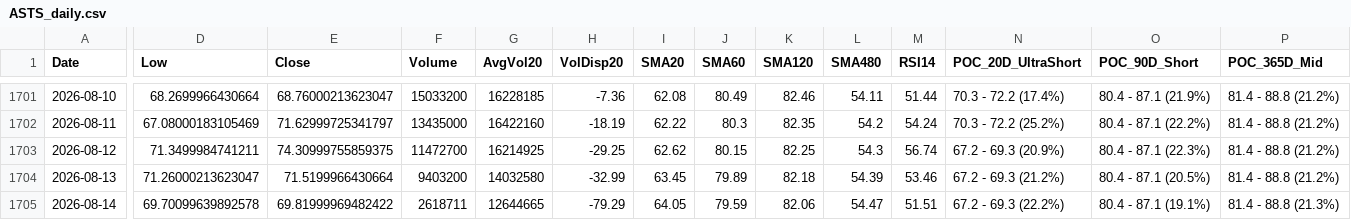
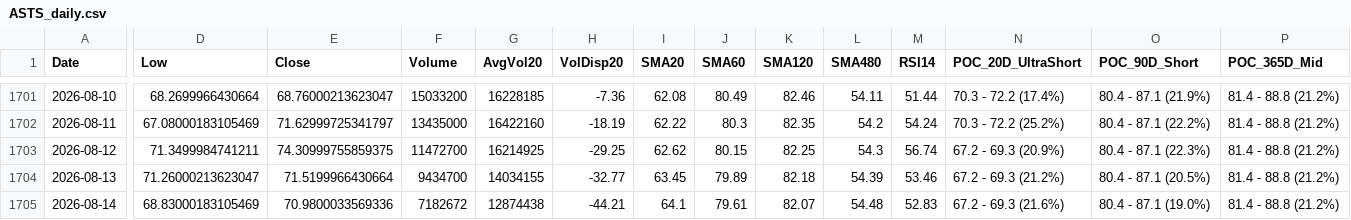
Before and after one commit to Junwoo-Genius/market-snapshot, a CSV file: public/csv/ASTS_daily.csv, drawn as a sheet; only a part is shown, gaps mark what is left out; the diff names each change by its address in the sheet, - before the commit and + after, or states it on an @@ line.

```diff
--- a/public/csv/ASTS_daily.csv
+++ b/public/csv/ASTS_daily.csv
-F1704 (Volume): 9403200
+F1704 (Volume): 9434700
-G1704 (AvgVol20): 14032580
+G1704 (AvgVol20): 14034155
-H1704 (VolDisp20): -32.99
+H1704 (VolDisp20): -32.77
-D1705 (Low): 69.70099639892578
+D1705 (Low): 68.83000183105469
-E1705 (Close): 69.81999969482422
+E1705 (Close): 70.9800033569336
-F1705 (Volume): 2618711
+F1705 (Volume): 7182672
-G1705 (AvgVol20): 12644665
+G1705 (AvgVol20): 12874438
-H1705 (VolDisp20): -79.29
+H1705 (VolDisp20): -44.21
-I1705 (SMA20): 64.05
+I1705 (SMA20): 64.1
-J1705 (SMA60): 79.59
+J1705 (SMA60): 79.61
-K1705 (SMA120): 82.06
+K1705 (SMA120): 82.07
-L1705 (SMA480): 54.47
+L1705 (SMA480): 54.48
-M1705 (RSI14): 51.51
+M1705 (RSI14): 52.83
-N1705 (POC_20D_UltraShort): 67.2 - 69.3 (22.2%)
+N1705 (POC_20D_UltraShort): 67.2 - 69.3 (21.6%)
-O1705 (POC_90D_Short): 80.4 - 87.1 (19.1%)
+O1705 (POC_90D_Short): 80.4 - 87.1 (19.0%)
-P1705 (POC_365D_Mid): 81.4 - 88.8 (21.3%)
+P1705 (POC_365D_Mid): 81.4 - 88.8 (21.2%)
```
Also changed, not shown: public/csv/META_daily.csv, public/csv/QBTS_daily.csv, 26 other files.
